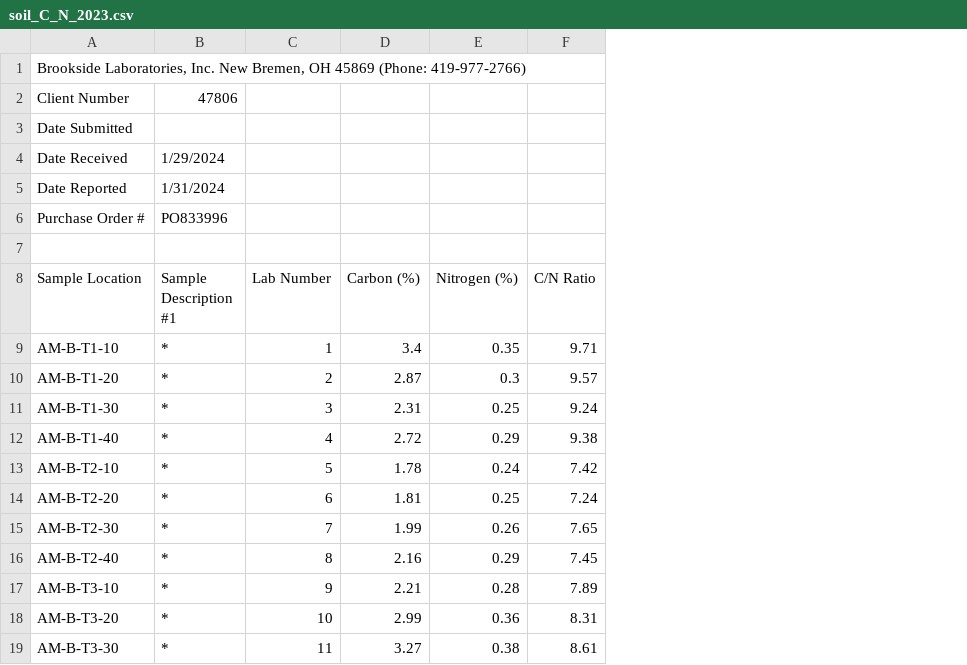
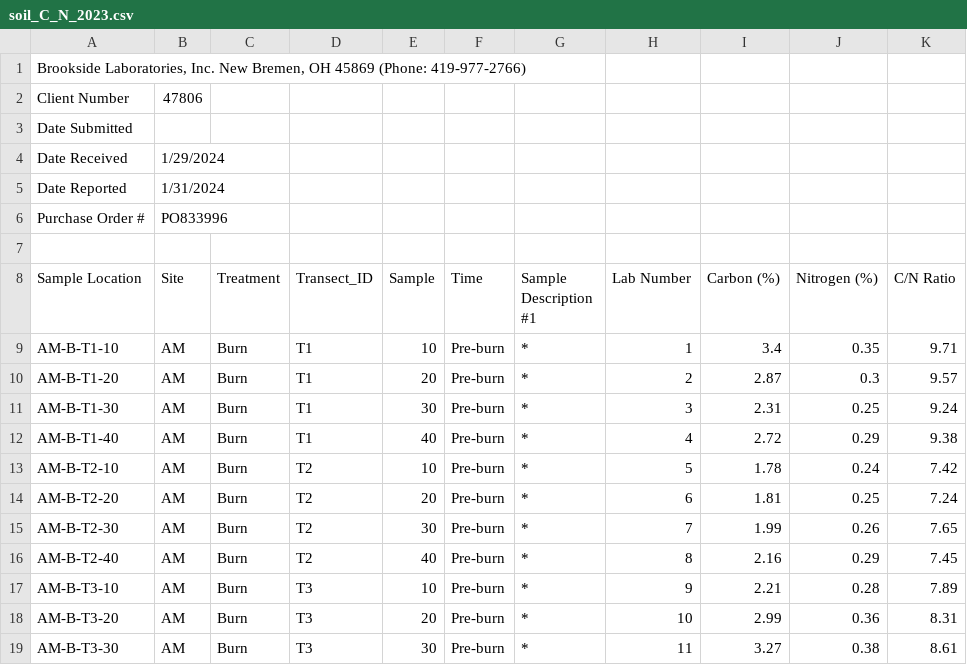
Before and after one commit to glvasey/ds4eeb_FinalProject_Soil_Carbon, a CSV file: data/soil_C_N_2023.csv, drawn as a sheet; only a part is shown; addresses are those after the commit; the diff names each change by its address in the sheet, - before the commit and + after, or states it on an @@ line.

Commit message:
Add files via upload
New version with correct name syntax

```diff
--- a/data/soil_C_N_2023.csv
+++ b/data/soil_C_N_2023.csv
+column B (Site), rows 2-6: 47806 |  | 1/29/2024 | 1/31/2024 | PO833996; rows 9-19: all AM
+column C (Treatment), rows 9-19: all Burn
+column D (Transect_ID), rows 9-19: T1 | T1 | T1 | T1 | T2 | T2 | T2 | T2 | T3 | T3 | T3
+column E (Sample), rows 9-19: 10 | 20 | 30 | 40 | 10 | 20 | 30 | 40 | 10 | 20 | 30
+column F (Time), rows 9-19: all Pre-burn
-G2 (Sample Description #1): 47806
+G2 (Sample Description #1): (empty)
-G4 (Sample Description #1): 1/29/2024
+G4 (Sample Description #1): (empty)
-G5 (Sample Description #1): 1/31/2024
+G5 (Sample Description #1): (empty)
-G6 (Sample Description #1): PO833996
+G6 (Sample Description #1): (empty)
```
